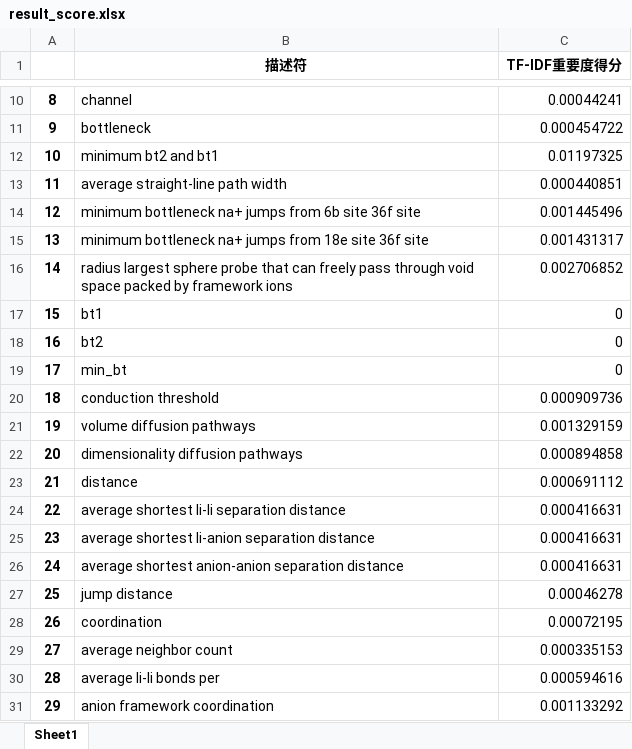
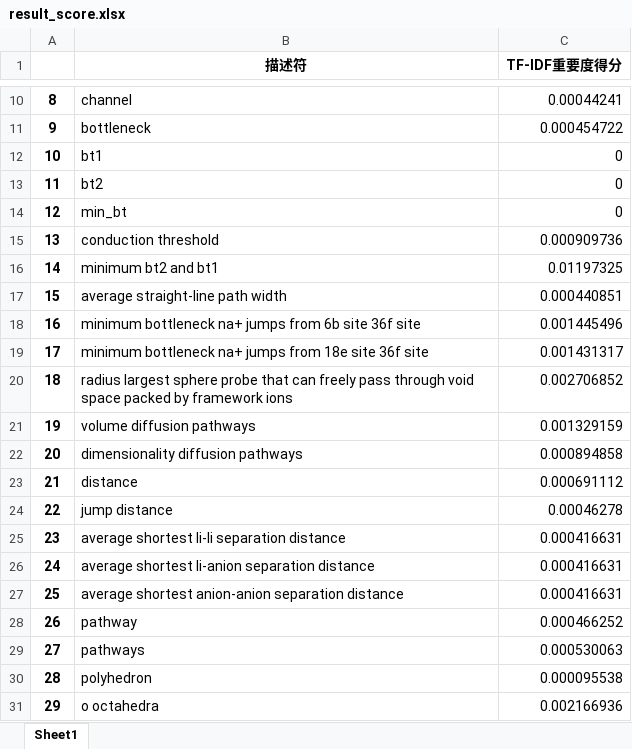
Before and after one commit to song17122328/PythonSever, an Excel workbook: data/TF-IDF/result_score.xlsx, sheet Sheet1, drawn as a sheet; only a part is shown, gaps mark what is left out; values as stored, in another font and other column widths than the file's, no borders; the diff covers the shown part only; the diff names each change by its address in the sheet, - before the commit and + after, or states it on an @@ line.

```diff
--- a/data/TF-IDF/result_score.xlsx (sheet Sheet1)
+++ b/data/TF-IDF/result_score.xlsx (sheet Sheet1)
-B12 (描述符): minimum bt2 and bt1
+B12 (描述符): bt1
-C12 (TF-IDF重要度得分): 0.01197325
+C12 (TF-IDF重要度得分): 0
-B13 (描述符): average straight-line path width
+B13 (描述符): bt2
-C13 (TF-IDF重要度得分): 0.000440851
+C13 (TF-IDF重要度得分): 0
-B14 (描述符): minimum bottleneck na+ jumps from 6b site 36f site
+B14 (描述符): min_bt
-C14 (TF-IDF重要度得分): 0.001445496
+C14 (TF-IDF重要度得分): 0
-B15 (描述符): minimum bottleneck na+ jumps from 18e site 36f site
+B15 (描述符): conduction threshold
-C15 (TF-IDF重要度得分): 0.001431317
+C15 (TF-IDF重要度得分): 0.000909736
-B16 (描述符): radius largest sphere probe that can freely pass through void space packed by framework ions
+B16 (描述符): minimum bt2 and bt1
-C16 (TF-IDF重要度得分): 0.002706852
+C16 (TF-IDF重要度得分): 0.01197325
-B17 (描述符): bt1
+B17 (描述符): average straight-line path width
-C17 (TF-IDF重要度得分): 0
+C17 (TF-IDF重要度得分): 0.000440851
-B18 (描述符): bt2
+B18 (描述符): minimum bottleneck na+ jumps from 6b site 36f site
-C18 (TF-IDF重要度得分): 0
+C18 (TF-IDF重要度得分): 0.001445496
-B19 (描述符): min_bt
+B19 (描述符): minimum bottleneck na+ jumps from 18e site 36f site
-C19 (TF-IDF重要度得分): 0
+C19 (TF-IDF重要度得分): 0.001431317
-B20 (描述符): conduction threshold
+B20 (描述符): radius largest sphere probe that can freely pass through void space packed by framework ions
-C20 (TF-IDF重要度得分): 0.000909736
+C20 (TF-IDF重要度得分): 0.002706852
-B24 (描述符): average shortest li-li separation distance
+B24 (描述符): jump distance
-C24 (TF-IDF重要度得分): 0.000416631
+C24 (TF-IDF重要度得分): 0.00046278
-B25 (描述符): average shortest li-anion separation distance
+B25 (描述符): average shortest li-li separation distance
-B26 (描述符): average shortest anion-anion separation distance
+B26 (描述符): average shortest li-anion separation distance
-B27 (描述符): jump distance
+B27 (描述符): average shortest anion-anion separation distance
-C27 (TF-IDF重要度得分): 0.00046278
+C27 (TF-IDF重要度得分): 0.000416631
-B28 (描述符): coordination
+B28 (描述符): pathway
-C28 (TF-IDF重要度得分): 0.00072195
+C28 (TF-IDF重要度得分): 0.000466252
-B29 (描述符): average neighbor count
+B29 (描述符): pathways
-C29 (TF-IDF重要度得分): 0.000335153
+C29 (TF-IDF重要度得分): 0.000530063
-B30 (描述符): average li-li bonds per
+B30 (描述符): polyhedron
-C30 (TF-IDF重要度得分): 0.000594616
+C30 (TF-IDF重要度得分): 0.000095538
-B31 (描述符): anion framework coordination
+B31 (描述符): o octahedra
-C31 (TF-IDF重要度得分): 0.001133292
+C31 (TF-IDF重要度得分): 0.002166936
```
Also changed, not shown: 374 edited cells elsewhere in this sheet, data/TF-IDF/result_all.xlsx, data/描述符树文件.xlsx, 3 other files.
